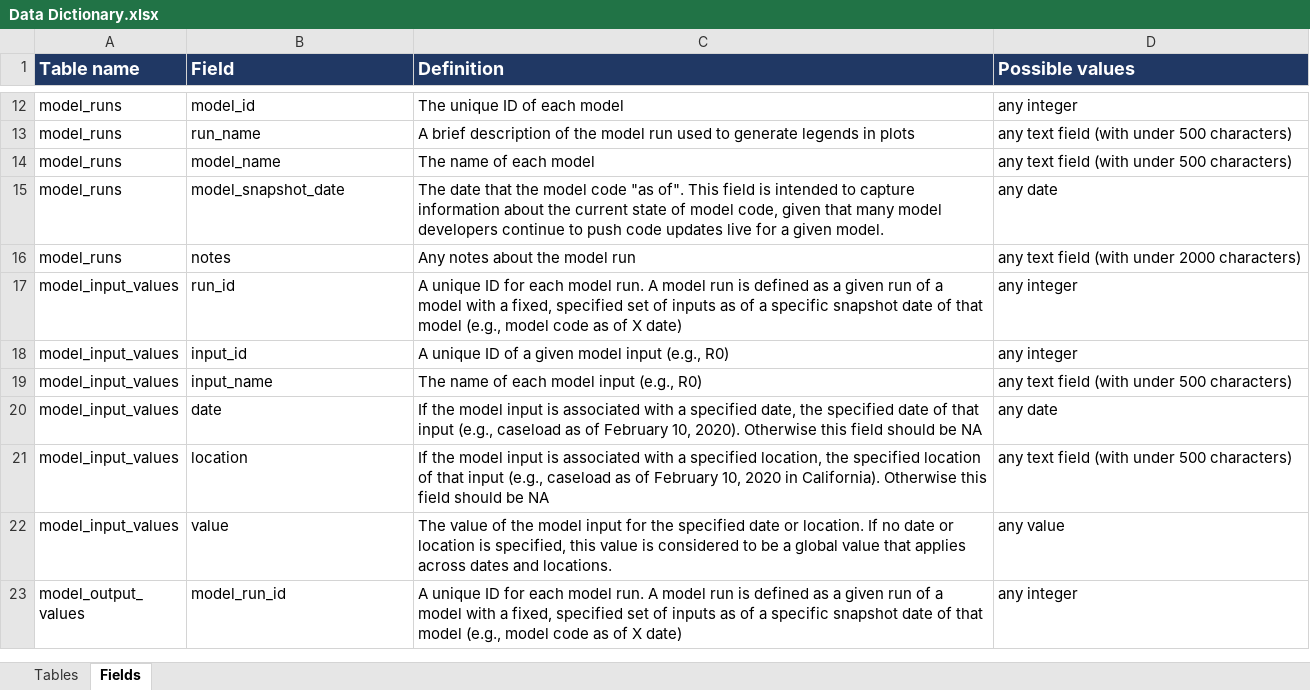
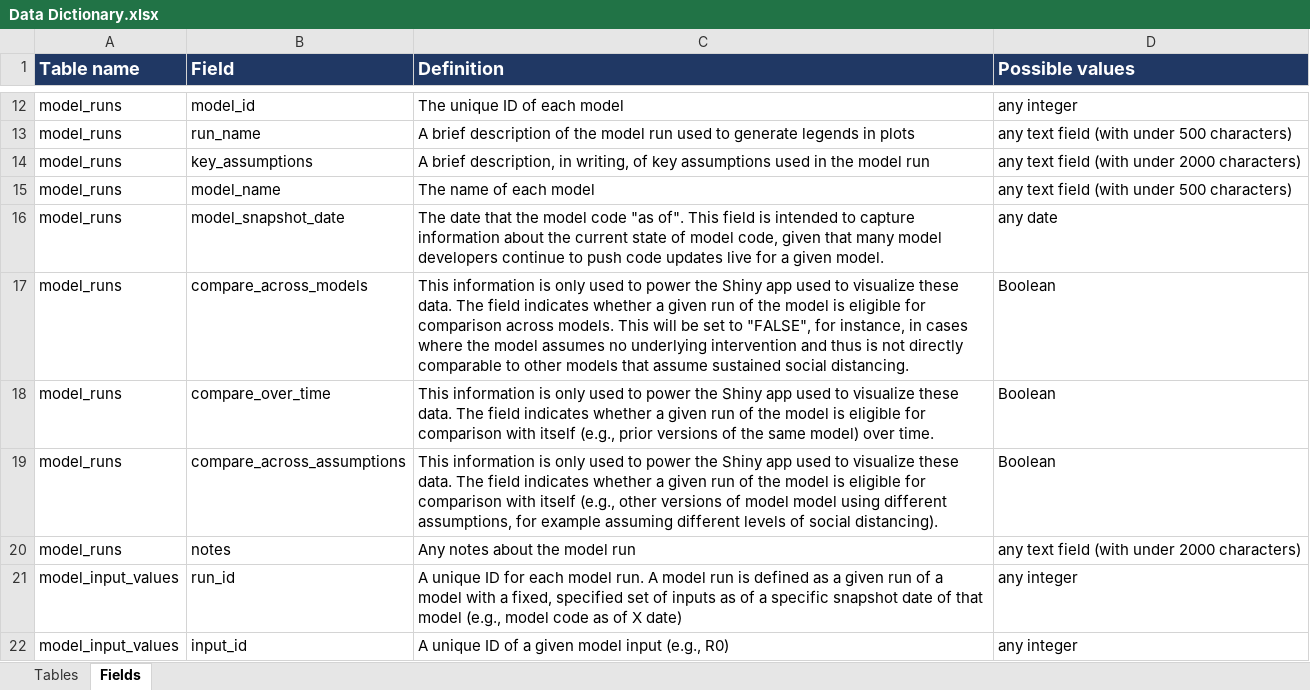
Before and after one commit to Innovate-For-Health/covid-ensemble, an Excel workbook: data/Data Dictionary.xlsx, sheet Fields, drawn as a sheet; only a part is shown, gaps mark what is left out; the shorter side is filled out with more unchanged rows; values as stored, in another font and other column widths than the file's, no borders; the diff names each change by its address in the sheet, - before the commit and + after, or states it on an @@ line.

Commit message:
get Shaman model (most reost recent run only) integrated

```diff
--- a/data/Data Dictionary.xlsx (sheet Fields)
+++ b/data/Data Dictionary.xlsx (sheet Fields)
+row 14: model_runs | key_assumptions | A brief description, in writing, of key assumptions used in the model run | any text field (with under 2000 characters)
+row 17: model_runs | compare_across_models | This information is only used to power the Shiny app used to visualize these data. The field indicates whether a given run of the model is eligible for comparison across models. This will be set to "FALSE", for instance, in cases where the model assumes no underlying intervention and thus is not directly comparable to other models that assume sustained social distancing. | Boolean
+row 18: model_runs | compare_over_time | This information is only used to power the Shiny app used to visualize these data. The field indicates whether a given run of the model is eligible for comparison with itself (e.g., prior versions of the same model) over time. | Boolean
+row 19: model_runs | compare_across_assumptions | This information is only used to power the Shiny app used to visualize these data. The field indicates whether a given run of the model is eligible for comparison with itself (e.g., other versions of model model using different assumptions, for example assuming different levels of social distancing). | Boolean
```
Also changed, not shown: 22 other files.
